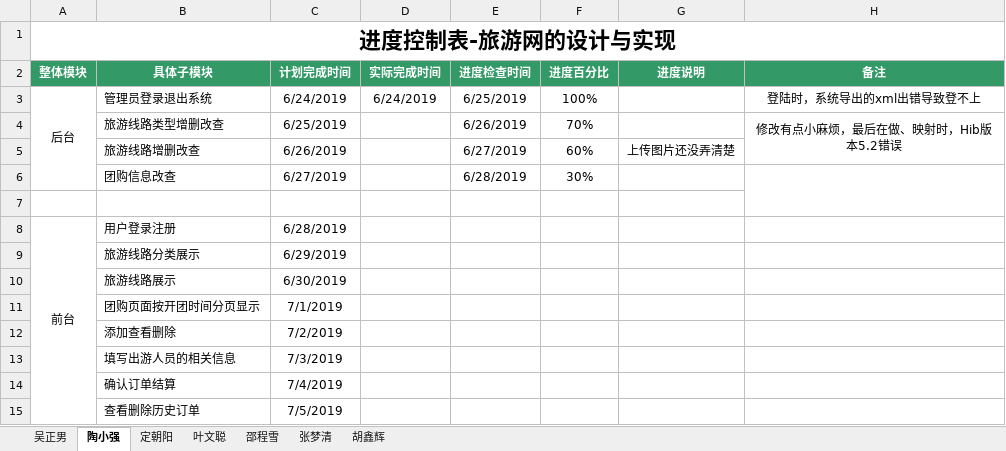
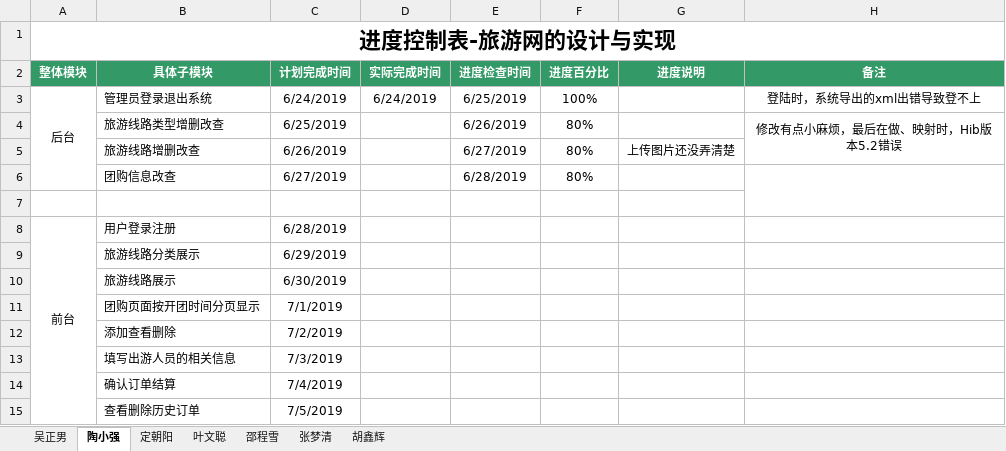
Before and after one commit to hgkj-rj-02/hgkj_02, an Excel workbook: 吴正男/编码进度表-吴正男.xlsx, sheet 陶小强, drawn as a sheet; values as stored, in another font and other column widths than the file's, no borders; the diff names each change by its address in the sheet, - before the commit and + after, or states it on an @@ line.

```diff
--- a/吴正男/编码进度表-吴正男.xlsx (sheet 陶小强)
+++ b/吴正男/编码进度表-吴正男.xlsx (sheet 陶小强)
-F4 (进度百分比): 70%
+F4 (进度百分比): 80%
-F5 (进度百分比): 60%
+F5 (进度百分比): 80%
-F6 (进度百分比): 30%
+F6 (进度百分比): 80%
```
Also changed, not shown: sheet 张梦清, sheet 定朝阳, sheet 邵程雪, sheet 吴正男.
